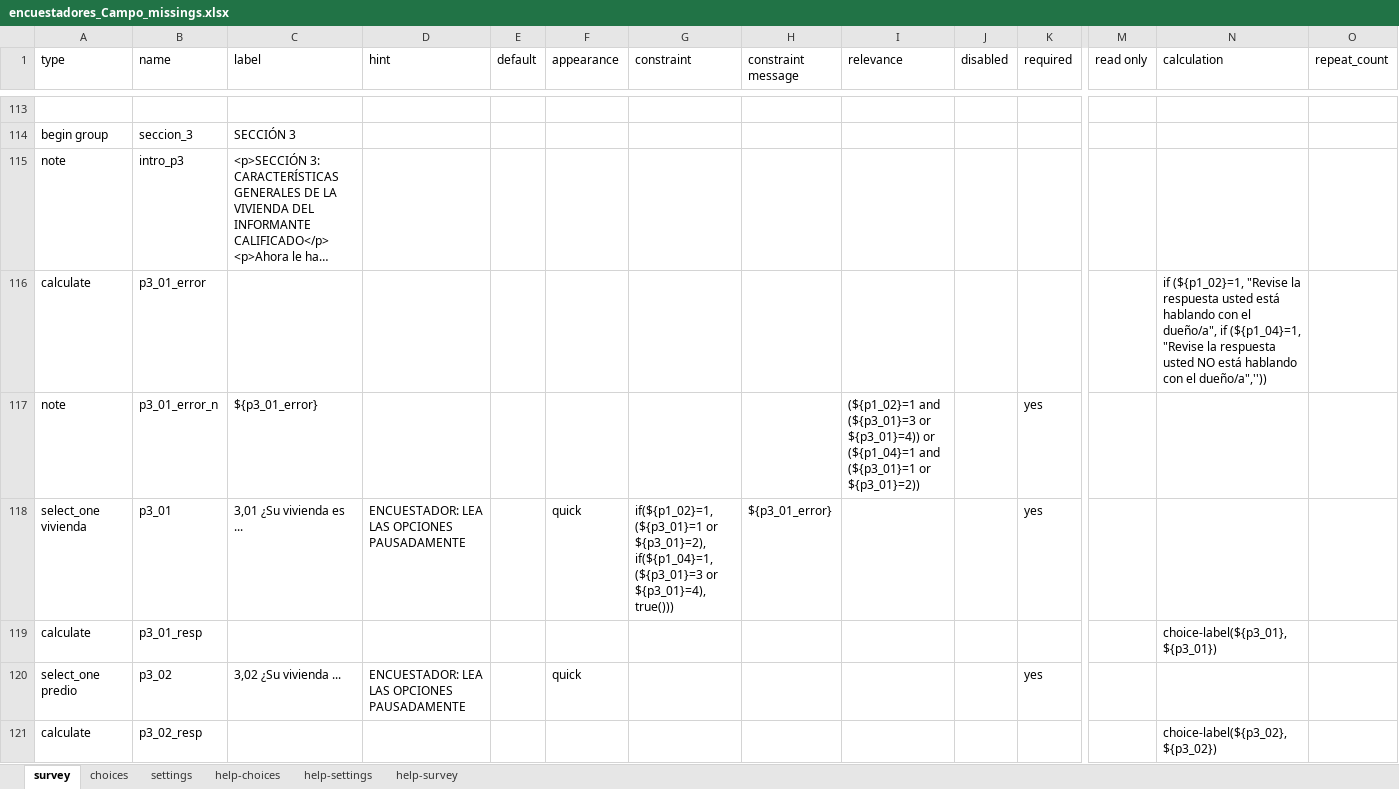
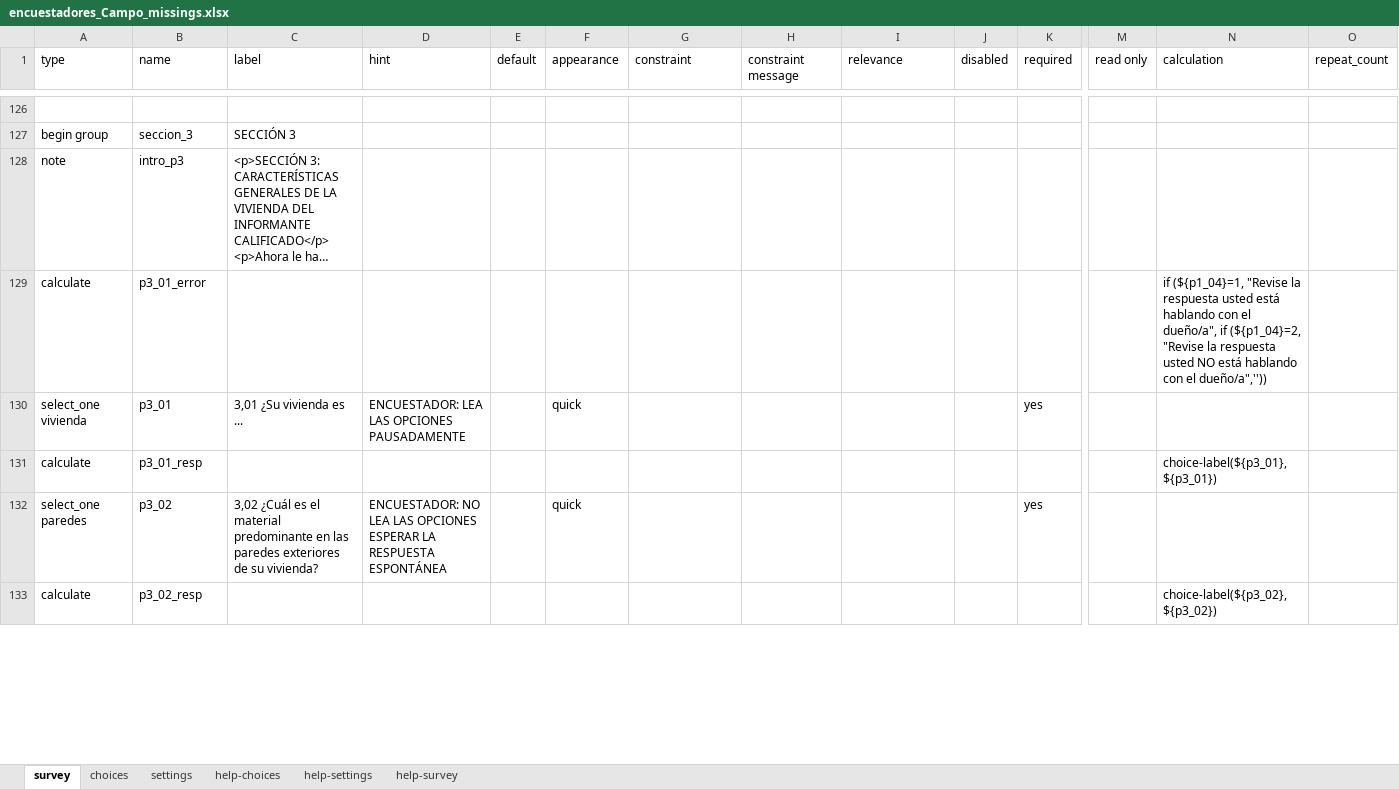
Before and after one commit to julianlopces/BID-Uruguay-Manga, an Excel workbook: 05_Auditoria/ODK/encuestadores_Campo_missings.xlsx, sheet survey, drawn as a sheet; only a part is shown, gaps mark what is left out; long unchanged cells end in …; values as stored, in another font and other column widths than the file's, no cell formats; charts and pictures and conditional formats not drawn; removed rows and columns are numbered as before the commit, all else as after; rows hold the shown columns only; the diff covers the shown part only; the diff names each change by its address in the sheet, - before the commit and + after, or states it on an @@ line.

```diff
--- a/05_Auditoria/ODK/encuestadores_Campo_missings.xlsx (sheet survey)
+++ b/05_Auditoria/ODK/encuestadores_Campo_missings.xlsx (sheet survey)
-N129 (calculation): if (${p1_02}=1, "Revise la respuesta usted está hablando con el dueño/a", if (${p1_04}=1, "Revise la…
+N129 (calculation): if (${p1_04}=1, "Revise la respuesta usted está hablando con el dueño/a", if (${p1_04}=2, "Revise la…
-row 117: note | p3_01_error_n | ${p3_01_error} |  |  |  |  |  | (${p1_02}=1 and (${p3_01}=3 or ${p3_01}=4)) or (${p1_04}=1 and (${p3_01}=1 or ${p3_01}=2)) |  | yes
-G130 (constraint): if(${p1_02}=1, (${p3_01}=1 or ${p3_01}=2), if(${p1_04}=1, (${p3_01}=3 or ${p3_01}=4), true()))
+G130 (constraint): (empty)
-H130 (constraint message): ${p3_01_error}
+H130 (constraint message): (empty)
-A132 (type): select_one predio
+A132 (type): select_one paredes
-C132 (label): 3,02 ¿Su vivienda ...
+C132 (label): 3,02 ¿Cuál es el material predominante en las paredes exteriores de su vivienda?
-D132 (hint): ENCUESTADOR: LEA LAS OPCIONES PAUSADAMENTE
+D132 (hint): ENCUESTADOR: NO LEA LAS OPCIONES ESPERAR LA RESPUESTA ESPONTÁNEA
```
Also changed, not shown: 30 added rows, 17 removed rows, 2 moved rows and 155 edited cells elsewhere in this sheet, sheet settings, cell formats, formulas that keep their value, 2 other files.
